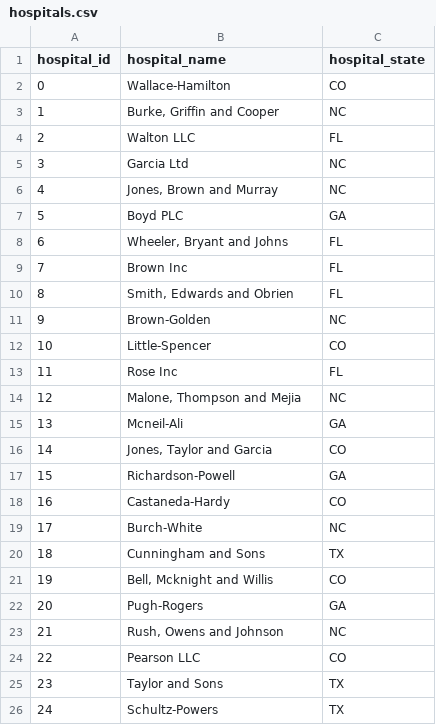
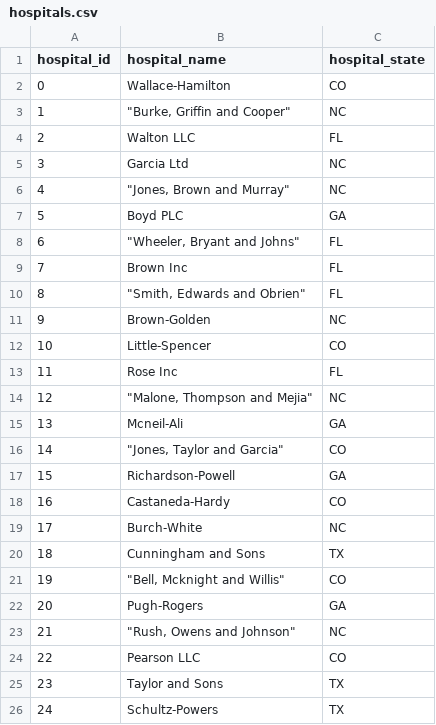
Before and after one commit to wreed3/LLM-RAG-Hospital-Chatbot-with-LangChain-PC, a CSV file: data/hospitals.csv, drawn as a sheet; only a part is shown.

Commit message:
WIP -wr

```diff
--- a/data/hospitals.csv
+++ b/data/hospitals.csv
@@ -2,10 +2,10 @@ hospital_id,hospital_name,hospital_state
 0,Wallace-Hamilton,CO
-1,"Burke, Griffin and Cooper",NC
+1,"""Burke, Griffin and Cooper""",NC
 2,Walton LLC,FL
 3,Garcia Ltd,NC
-4,"Jones, Brown and Murray",NC
+4,"""Jones, Brown and Murray""",NC
 5,Boyd PLC,GA
-6,"Wheeler, Bryant and Johns",FL
+6,"""Wheeler, Bryant and Johns""",FL
 7,Brown Inc,FL
-8,"Smith, Edwards and Obrien",FL
+8,"""Smith, Edwards and Obrien""",FL
 9,Brown-Golden,NC
@@ -13,5 +13,5 @@ hospital_id,hospital_name,hospital_state
 11,Rose Inc,FL
-12,"Malone, Thompson and Mejia",NC
+12,"""Malone, Thompson and Mejia""",NC
 13,Mcneil-Ali,GA
-14,"Jones, Taylor and Garcia",CO
+14,"""Jones, Taylor and Garcia""",CO
 15,Richardson-Powell,GA
@@ -20,5 +20,5 @@ hospital_id,hospital_name,hospital_state
 18,Cunningham and Sons,TX
-19,"Bell, Mcknight and Willis",CO
+19,"""Bell, Mcknight and Willis""",CO
 20,Pugh-Rogers,GA
-21,"Rush, Owens and Johnson",NC
+21,"""Rush, Owens and Johnson""",NC
 22,Pearson LLC,CO
```
